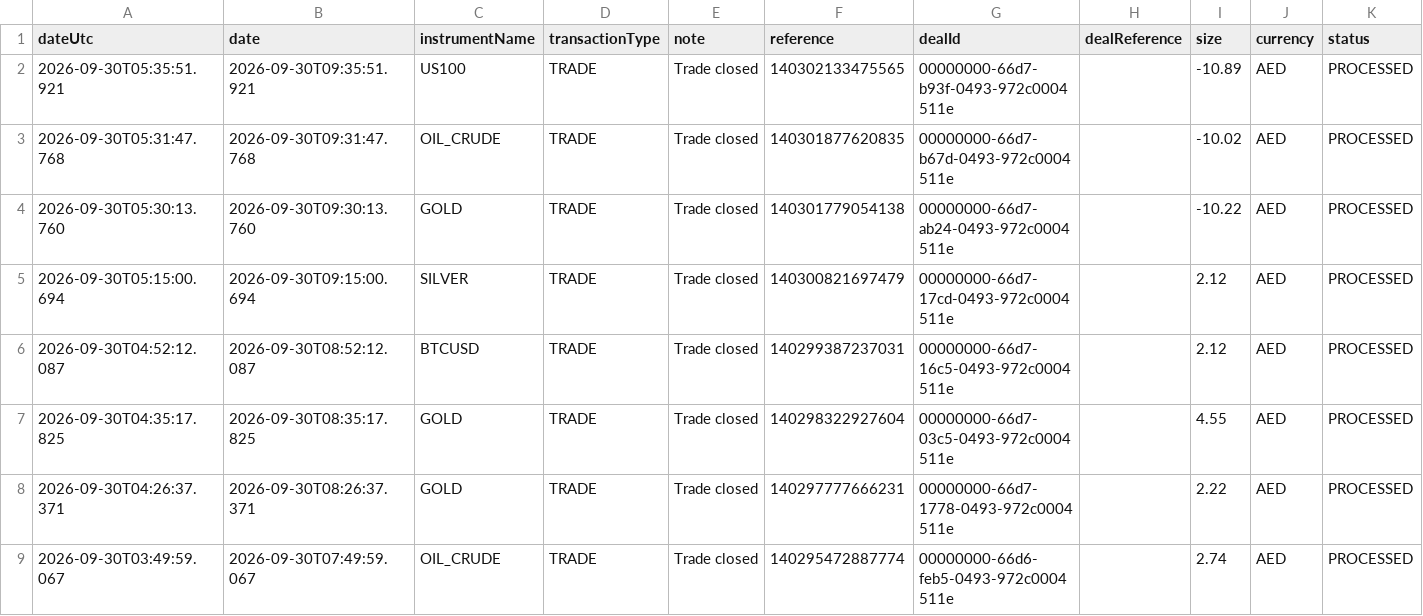
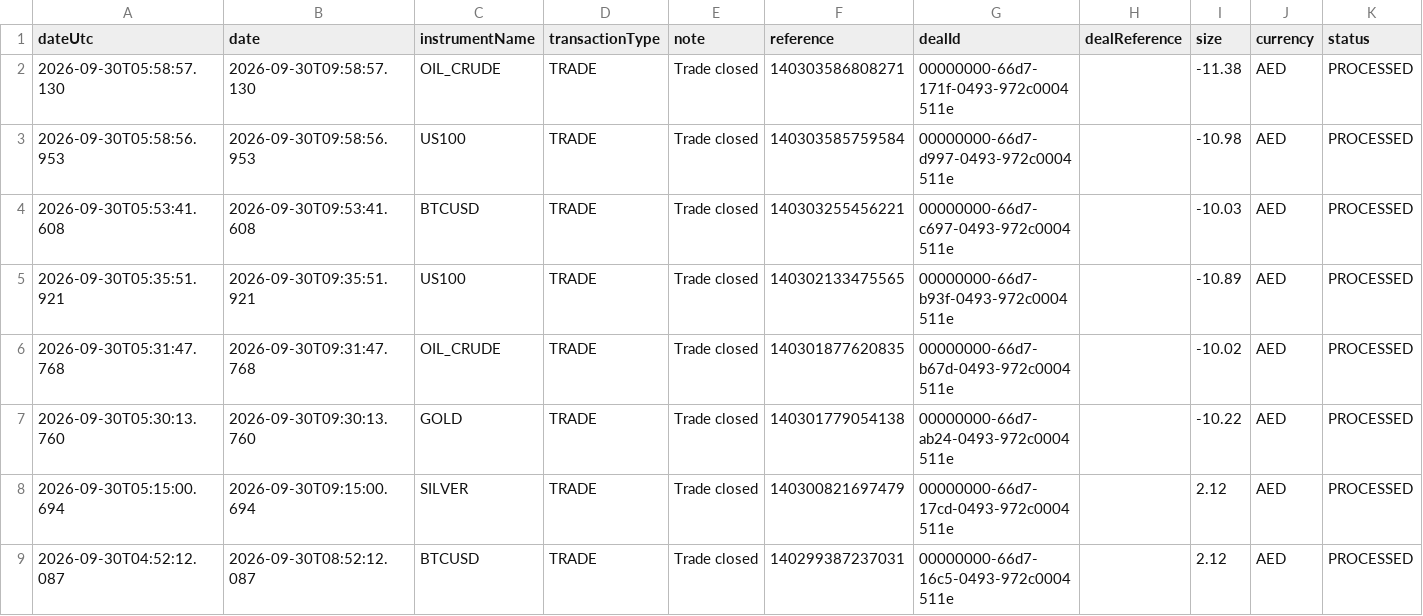
Before and after one commit to alameenahmed318-bit/capital.com-metal-trading-bot, a CSV file: broker_trade_ledger.csv, drawn as a sheet; only a part is shown; the shorter side is filled out with more unchanged rows; rows hold the shown columns only; the diff names each change by its address in the sheet, - before the commit and + after, or states it on an @@ line.

```diff
--- a/broker_trade_ledger.csv
+++ b/broker_trade_ledger.csv
+row 2: 2026-09-30T05:58:57.130 | 2026-09-30T09:58:57.130 | OIL_CRUDE | TRADE | Trade closed | 140303586808271 | 00000000-66d7-171f-0493-972c0004511e |  | -11.38 | AED | PROCESSED
+row 3: 2026-09-30T05:58:56.953 | 2026-09-30T09:58:56.953 | US100 | TRADE | Trade closed | 140303585759584 | 00000000-66d7-d997-0493-972c0004511e |  | -10.98 | AED | PROCESSED
+row 4: 2026-09-30T05:53:41.608 | 2026-09-30T09:53:41.608 | BTCUSD | TRADE | Trade closed | 140303255456221 | 00000000-66d7-c697-0493-972c0004511e |  | -10.03 | AED | PROCESSED
```
Also changed, not shown: 2 other files.
